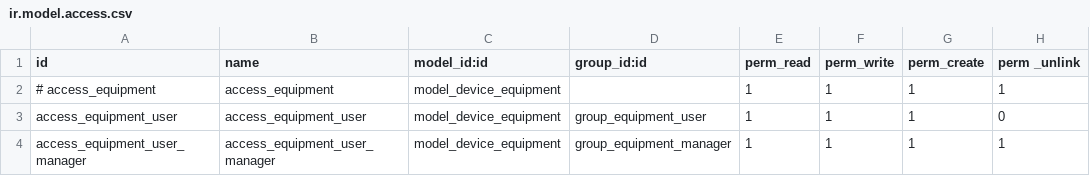
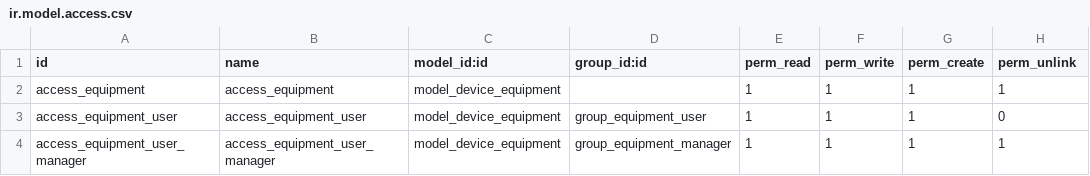
Before and after one commit to ALZOOL/odoo-employee-equipment, a CSV file: security/ir.model.access.csv, drawn as a sheet.

Commit message:
done users security

```diff
--- a/security/ir.model.access.csv
+++ b/security/ir.model.access.csv
@@ -1,3 +1,3 @@
-id,name,model_id:id,group_id:id,perm_read,perm_write,perm_create,perm _unlink
-# access_equipment,access_equipment,model_device_equipment,,1,1,1,1
+id,name,model_id:id,group_id:id,perm_read,perm_write,perm_create,perm_unlink
+access_equipment,access_equipment,model_device_equipment,,1,1,1,1
 access_equipment_user,access_equipment_user,model_device_equipment,group_equipment_user,1,1,1,0
```
Also changed, not shown: 1 other file.
